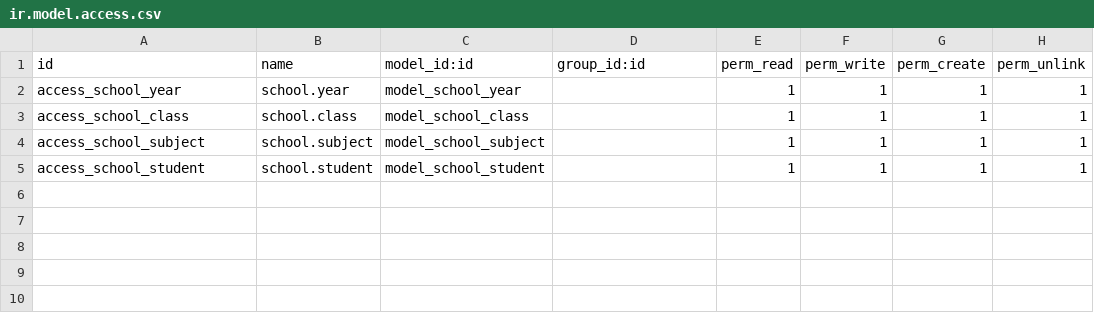
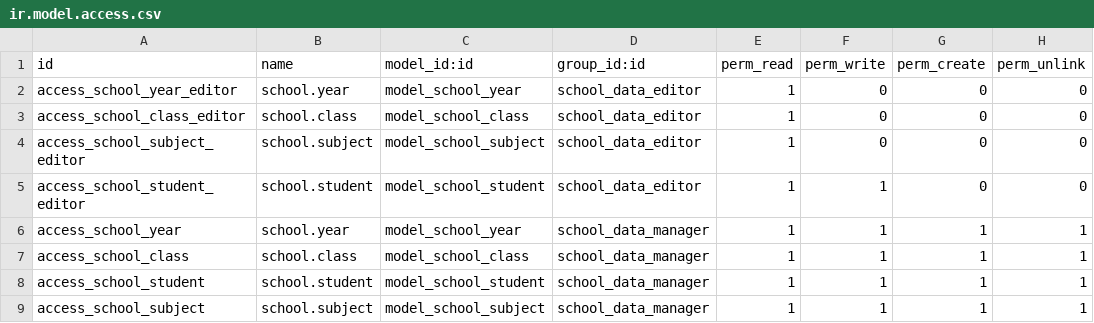
Before and after one commit to AbdelfatahMo/school-odoo-module, a CSV file: security/ir.model.access.csv, drawn as a sheet.

Commit message:
Security groubs and rules

```diff
--- a/security/ir.model.access.csv
+++ b/security/ir.model.access.csv
@@ -1,5 +1,9 @@
 id,name,model_id:id,group_id:id,perm_read,perm_write,perm_create,perm_unlink
-access_school_year,school.year,model_school_year,,1,1,1,1
-access_school_class,school.class,model_school_class,,1,1,1,1
-access_school_subject,school.subject,model_school_subject,,1,1,1,1
-access_school_student,school.student,model_school_student,,1,1,1,1
+access_school_year_editor,school.year,model_school_year,school_data_editor,1,0,0,0
+access_school_class_editor,school.class,model_school_class,school_data_editor,1,0,0,0
+access_school_subject_editor,school.subject,model_school_subject,school_data_editor,1,0,0,0
+access_school_student_editor,school.student,model_school_student,school_data_editor,1,1,0,0
+access_school_year,school.year,model_school_year,school_data_manager,1,1,1,1
+access_school_class,school.class,model_school_class,school_data_manager,1,1,1,1
+access_school_student,school.student,model_school_student,school_data_manager,1,1,1,1
+access_school_subject,school.subject,model_school_subject,school_data_manager,1,1,1,1
```
Also changed, not shown: 4 other files.
